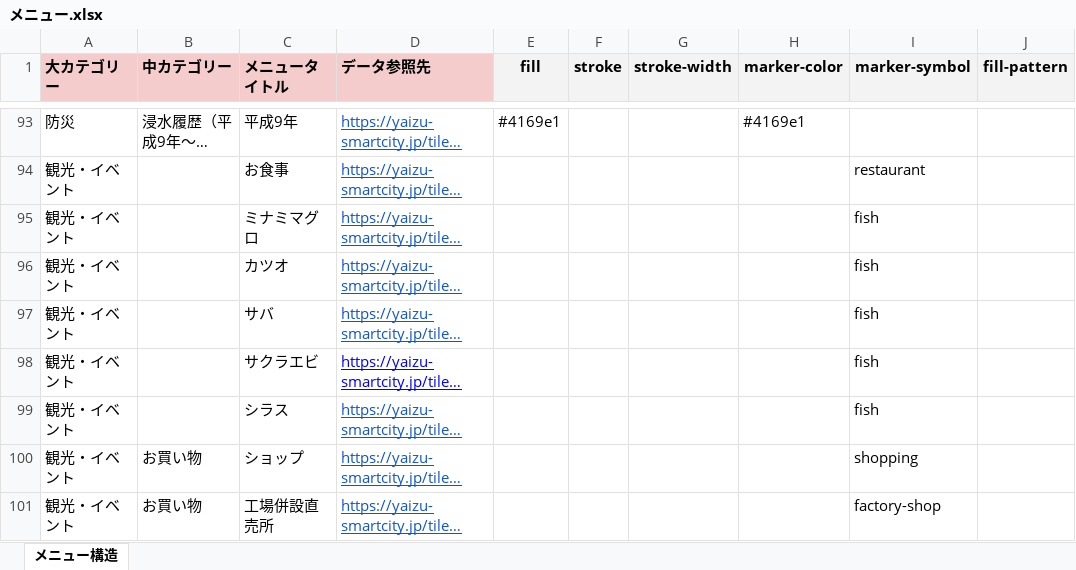
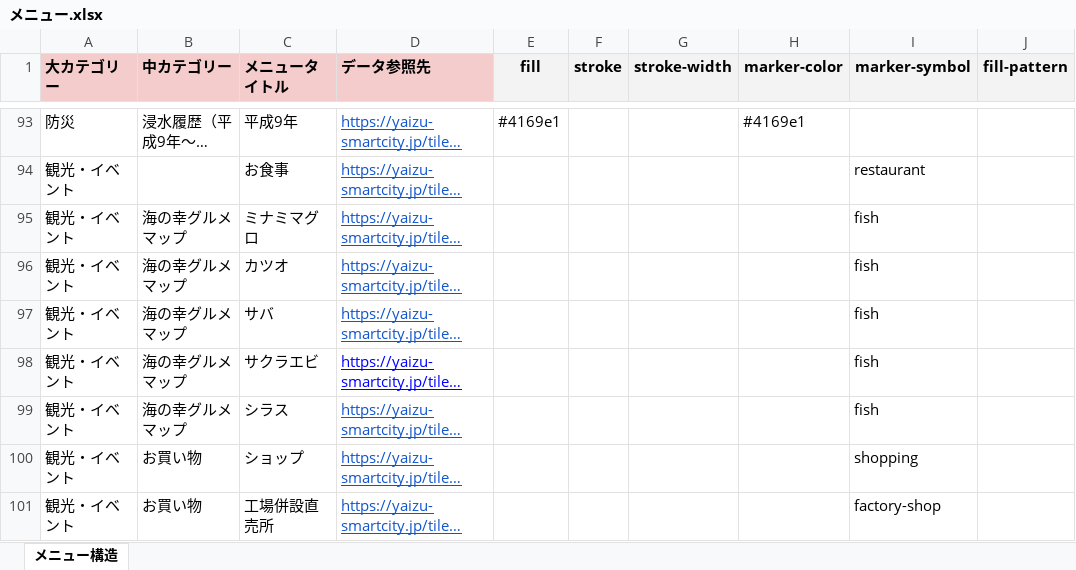
Before and after one commit to yaizu-city/app, an Excel workbook: メニュー/メニュー.xlsx, sheet メニュー構造, drawn as a sheet; only a part is shown, gaps mark what is left out; long unchanged cells end in …; values as stored, in another font and other column widths than the file's, no borders; the diff names each change by its address in the sheet, - before the commit and + after, or states it on an @@ line.

Commit message:
メニュー更新

```diff
--- a/メニュー/メニュー.xlsx (sheet メニュー構造)
+++ b/メニュー/メニュー.xlsx (sheet メニュー構造)
-B95:B99 (中カテゴリー): (empty)
+B95:B99 (中カテゴリー): 海の幸グルメマップ
```
